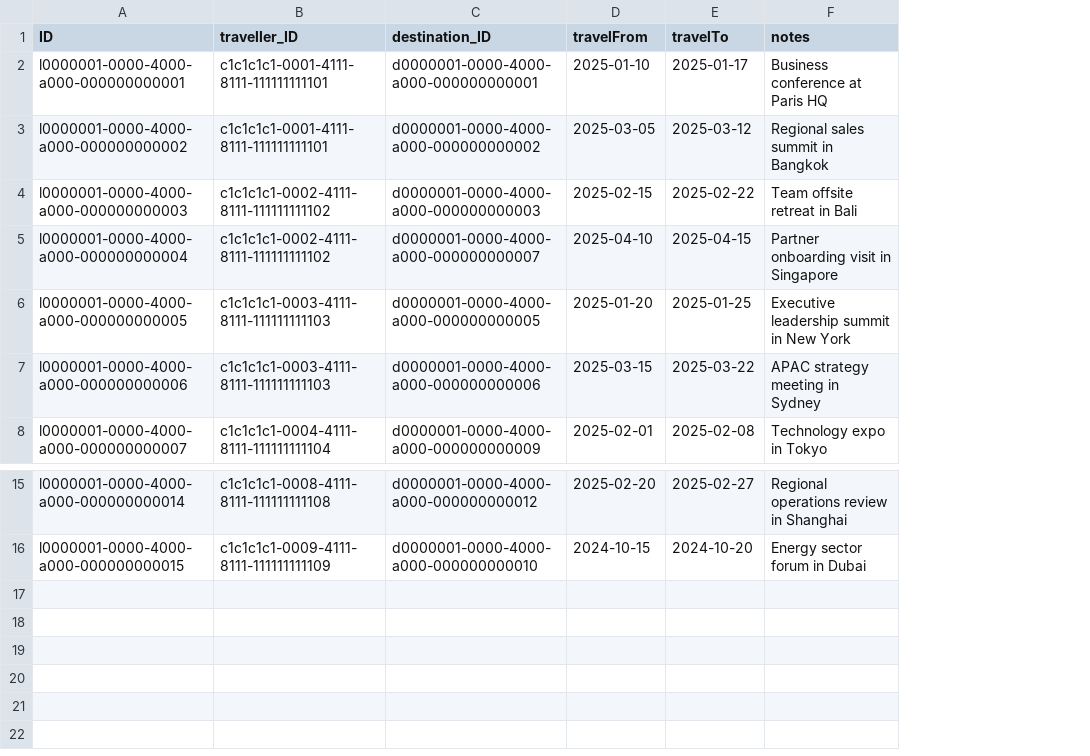
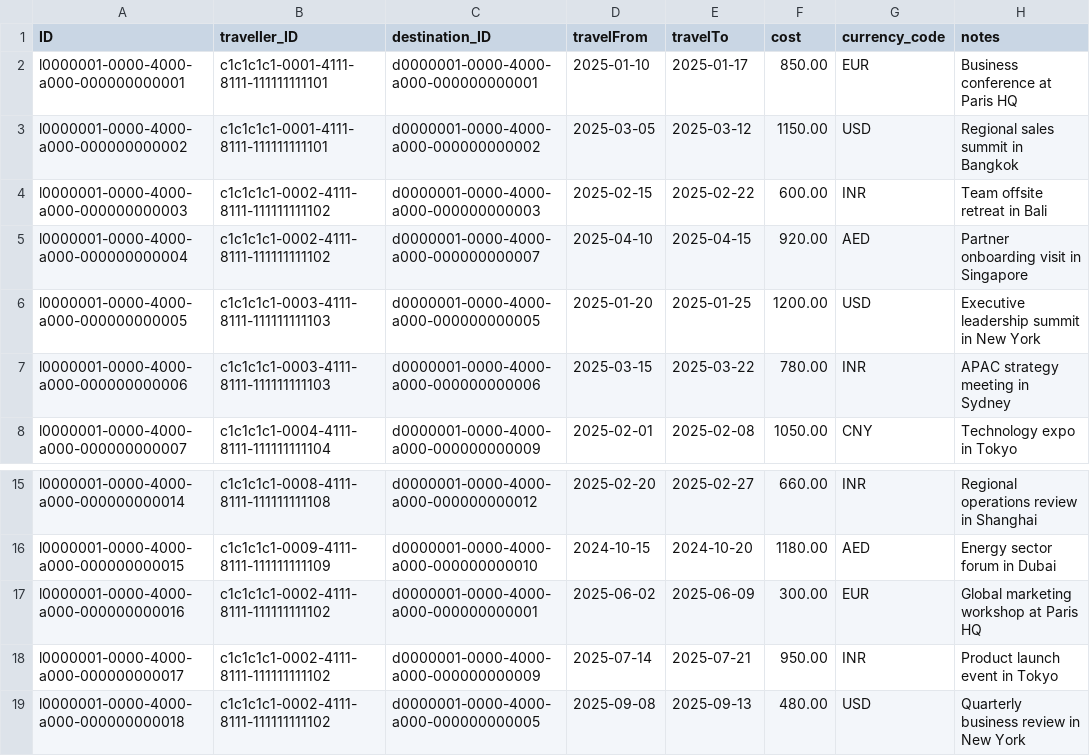
Before and after one commit to anubhavtrainings-official/claude_sap_anubhav_free, a CSV file: db/data/anubhav.claude-TravelledLocations.csv, drawn as a sheet; only a part is shown, gaps mark what is left out; the diff names each change by its address in the sheet, - before the commit and + after, or states it on an @@ line.

Commit message:
day 14 ui5 development with claude

```diff
--- a/db/data/anubhav.claude-TravelledLocations.csv
+++ b/db/data/anubhav.claude-TravelledLocations.csv
+column F (cost), rows 2-8: 850.00 | 1150.00 | 600.00 | 920.00 | 1200.00 | 780.00 | 1050.00; rows 15-16: 660.00 | 1180.00
+column G (currency_code), rows 2-8: EUR | USD | INR | AED | USD | INR | CNY; rows 15-16: INR | AED
+row 17: l0000001-0000-4000-a000-000000000016 | c1c1c1c1-0002-4111-8111-111111111102 | d0000001-0000-4000-a000-000000000001 | 2025-06-02 | 2025-06-09 | 300.00 | EUR | Global marketing workshop at Paris HQ
+row 18: l0000001-0000-4000-a000-000000000017 | c1c1c1c1-0002-4111-8111-111111111102 | d0000001-0000-4000-a000-000000000009 | 2025-07-14 | 2025-07-21 | 950.00 | INR | Product launch event in Tokyo
+row 19: l0000001-0000-4000-a000-000000000018 | c1c1c1c1-0002-4111-8111-111111111102 | d0000001-0000-4000-a000-000000000005 | 2025-09-08 | 2025-09-13 | 480.00 | USD | Quarterly business review in New York
```
Also changed, not shown: 52 other files.
